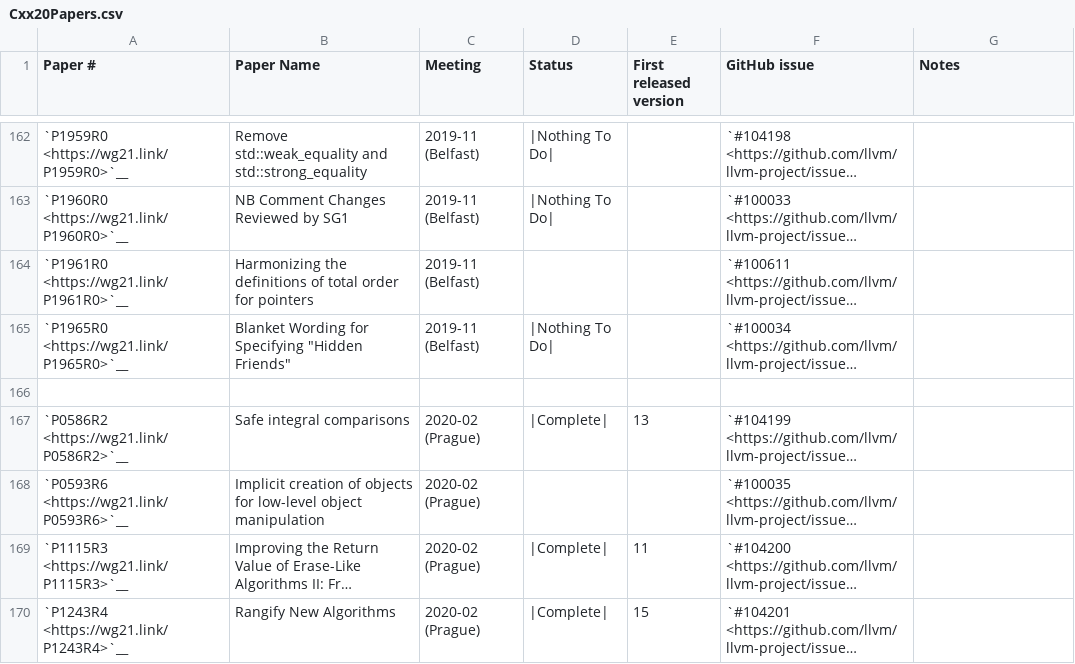
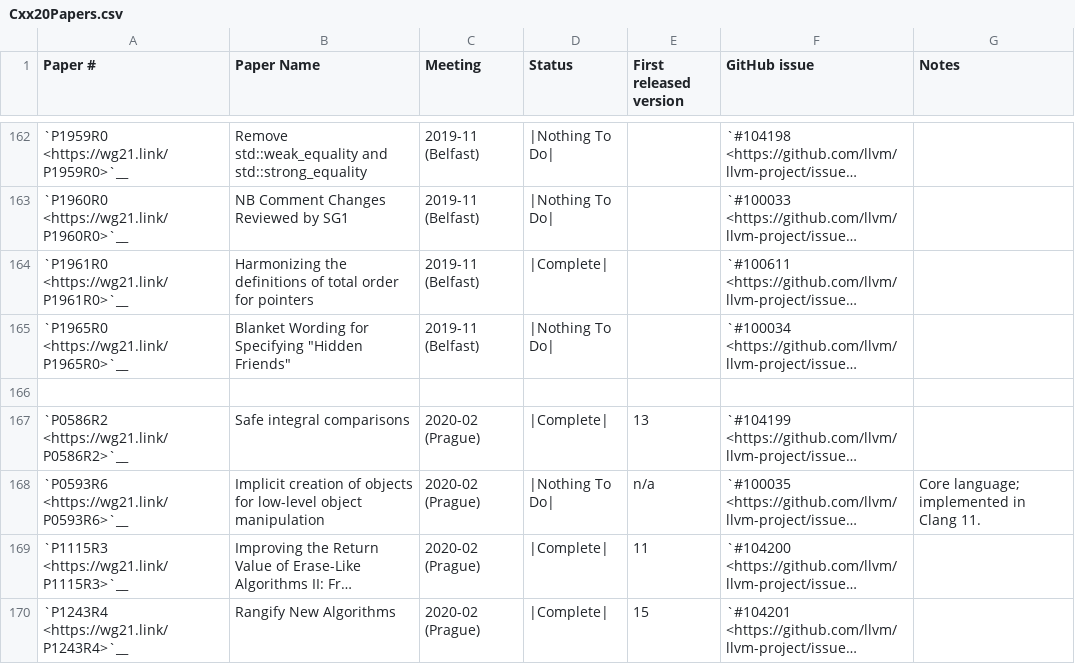
Before and after one commit to spwn02/clang-cxx26, a CSV file: libcxx/docs/Status/Cxx20Papers.csv, drawn as a sheet; only a part is shown, gaps mark what is left out; long unchanged cells end in …; the diff covers the shown part only; the diff names each change by its address in the sheet, - before the commit and + after, or states it on an @@ line.

```diff
--- a/libcxx/docs/Status/Cxx20Papers.csv
+++ b/libcxx/docs/Status/Cxx20Papers.csv
-D164 (Status): (empty)
+D164 (Status): |Complete|
-D168 (Status): (empty)
+D168 (Status): |Nothing To Do|
-E168 (First released version): (empty)
+E168 (First released version): n/a
-G168 (Notes): (empty)
+G168 (Notes): Core language; implemented in Clang 11.
```
Also changed, not shown: 17 edited cells elsewhere in this file, libcxx/docs/Status/Cxx17Papers.csv, libcxx/docs/Status/Cxx23Papers.csv, 24 other files.
